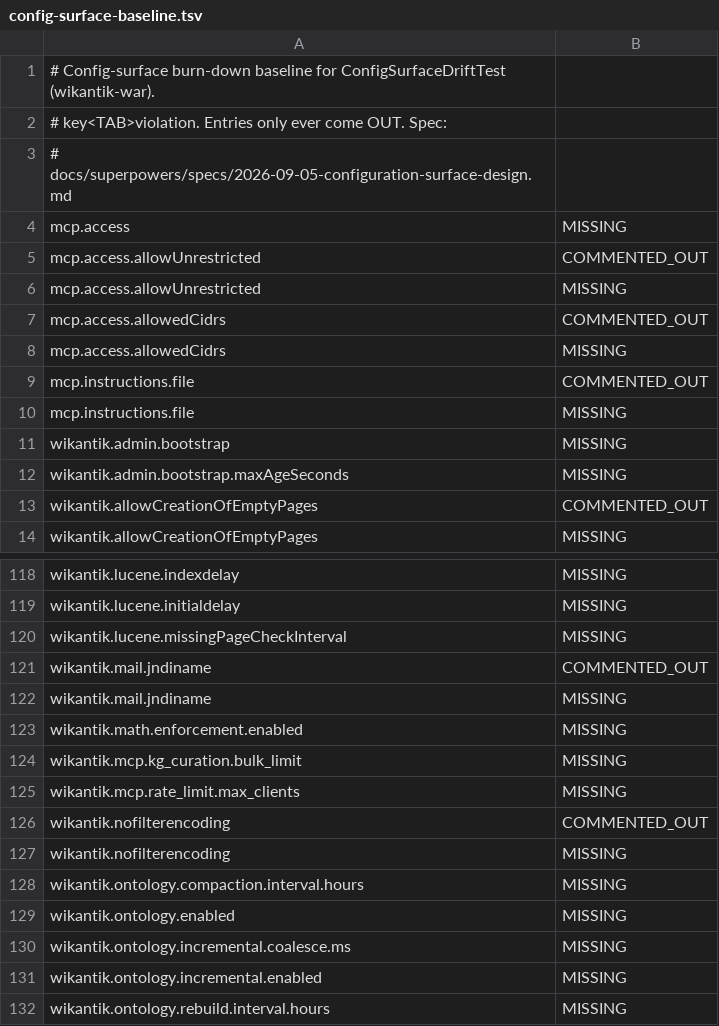
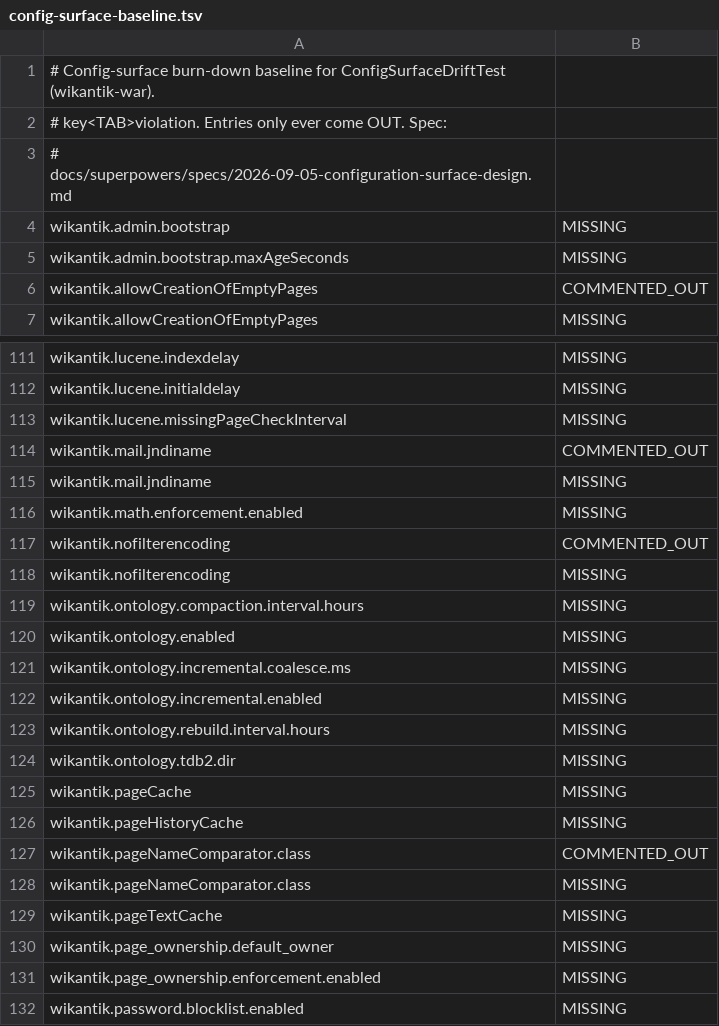
Before and after one commit to jakefearsd/wikantik, a TSV file: build-support/config-surface-baseline.tsv, drawn as a sheet; only a part is shown, gaps mark what is left out; the shorter side is filled out with more unchanged rows.

```diff
--- a/build-support/config-surface-baseline.tsv
+++ b/build-support/config-surface-baseline.tsv
@@ -3,9 +3,2 @@
 # docs/superpowers/specs/2026-09-05-configuration-surface-design.md
-mcp.access	MISSING
-mcp.access.allowUnrestricted	COMMENTED_OUT
-mcp.access.allowUnrestricted	MISSING
-mcp.access.allowedCidrs	COMMENTED_OUT
-mcp.access.allowedCidrs	MISSING
-mcp.instructions.file	COMMENTED_OUT
-mcp.instructions.file	MISSING
 wikantik.admin.bootstrap	MISSING
@@ -123,4 +116,2 @@ wikantik.mail.jndiname	MISSING
 wikantik.math.enforcement.enabled	MISSING
-wikantik.mcp.kg_curation.bulk_limit	MISSING
-wikantik.mcp.rate_limit.max_clients	MISSING
 wikantik.nofilterencoding	COMMENTED_OUT
```
Also changed, not shown: 2 other files.
